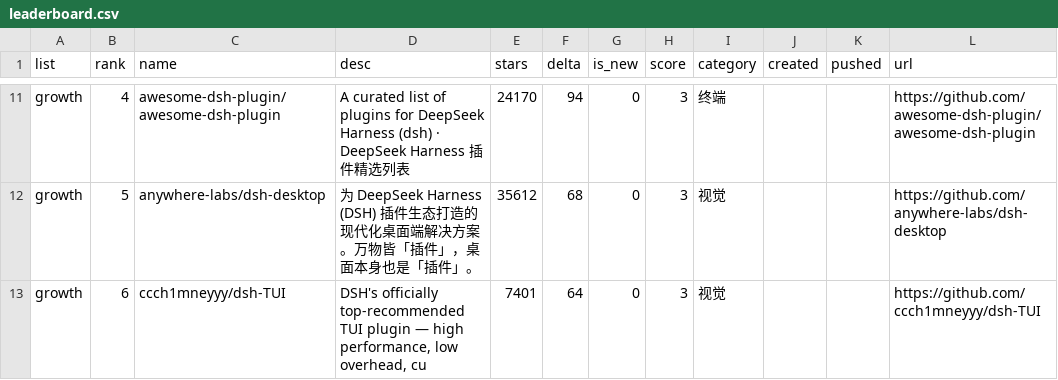
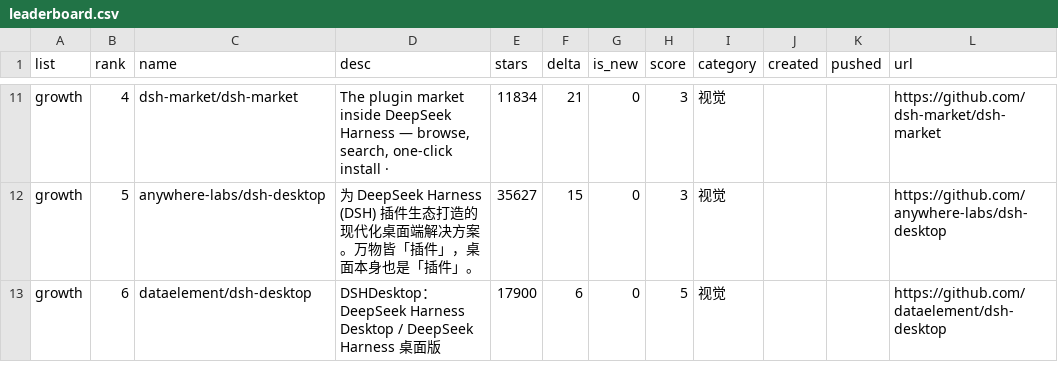
Before and after one commit to dsh-pulse/dsh-daily-pulse, a CSV file: reports/data/leaderboard.csv, drawn as a sheet; only a part is shown, gaps mark what is left out; the diff covers the shown part only; the diff names each change by its address in the sheet, - before the commit and + after, or states it on an @@ line.

```diff
--- a/reports/data/leaderboard.csv
+++ b/reports/data/leaderboard.csv
-C11 (name): awesome-dsh-plugin/awesome-dsh-plugin
+C11 (name): dsh-market/dsh-market
-D11 (desc): A curated list of plugins for DeepSeek Harness (dsh) · DeepSeek Harness 插件精选列表
+D11 (desc): The plugin market inside DeepSeek Harness — browse, search, one-click install ·
-E11 (stars): 24170
+E11 (stars): 11834
-F11 (delta): 94
+F11 (delta): 21
-I11 (category): 终端
+I11 (category): 视觉
-L11 (url): https://github.com/awesome-dsh-plugin/awesome-dsh-plugin
+L11 (url): https://github.com/dsh-market/dsh-market
-E12 (stars): 35612
+E12 (stars): 35627
-F12 (delta): 68
+F12 (delta): 15
-C13 (name): ccch1mneyyy/dsh-TUI
+C13 (name): dataelement/dsh-desktop
-D13 (desc): DSH's officially top-recommended TUI plugin — high performance, low overhead, cu
+D13 (desc): DSHDesktop：DeepSeek Harness Desktop / DeepSeek Harness 桌面版
-E13 (stars): 7401
+E13 (stars): 17900
-F13 (delta): 64
+F13 (delta): 6
-H13 (score): 3
+H13 (score): 5
-L13 (url): https://github.com/ccch1mneyyy/dsh-TUI
+L13 (url): https://github.com/dataelement/dsh-desktop
```
Also changed, not shown: 30 edited cells elsewhere in this file, reports/data/active-board.csv, reports/data/category-boards.csv, 16 other files.
